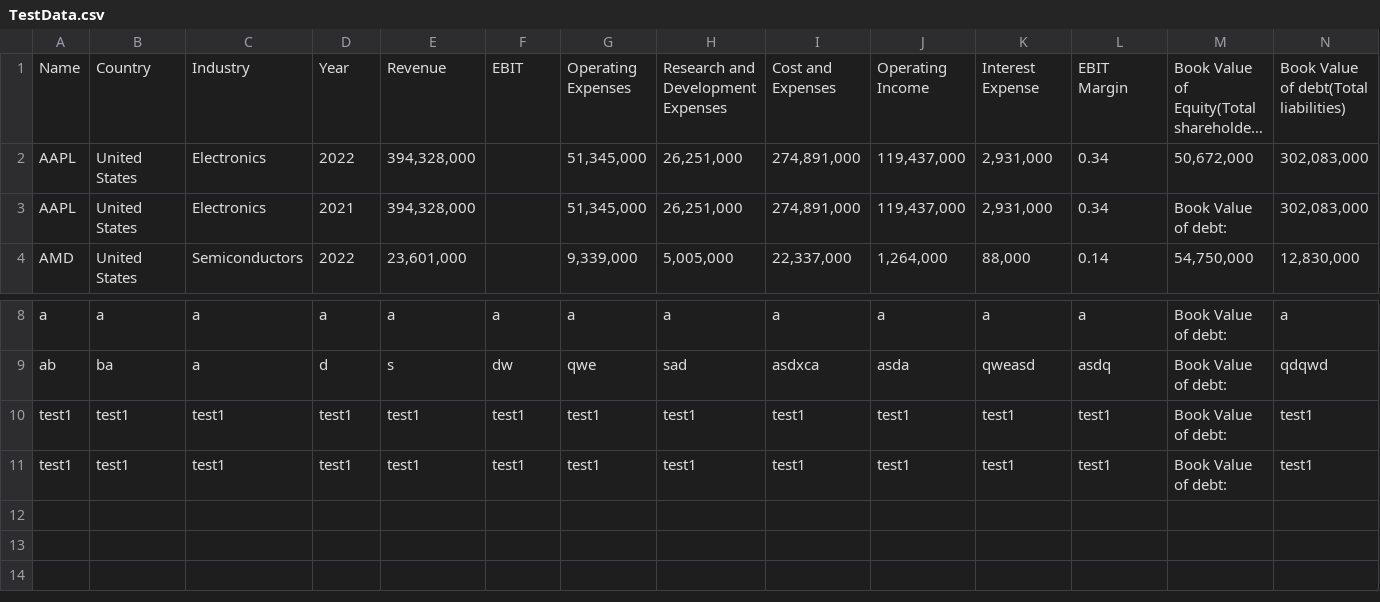
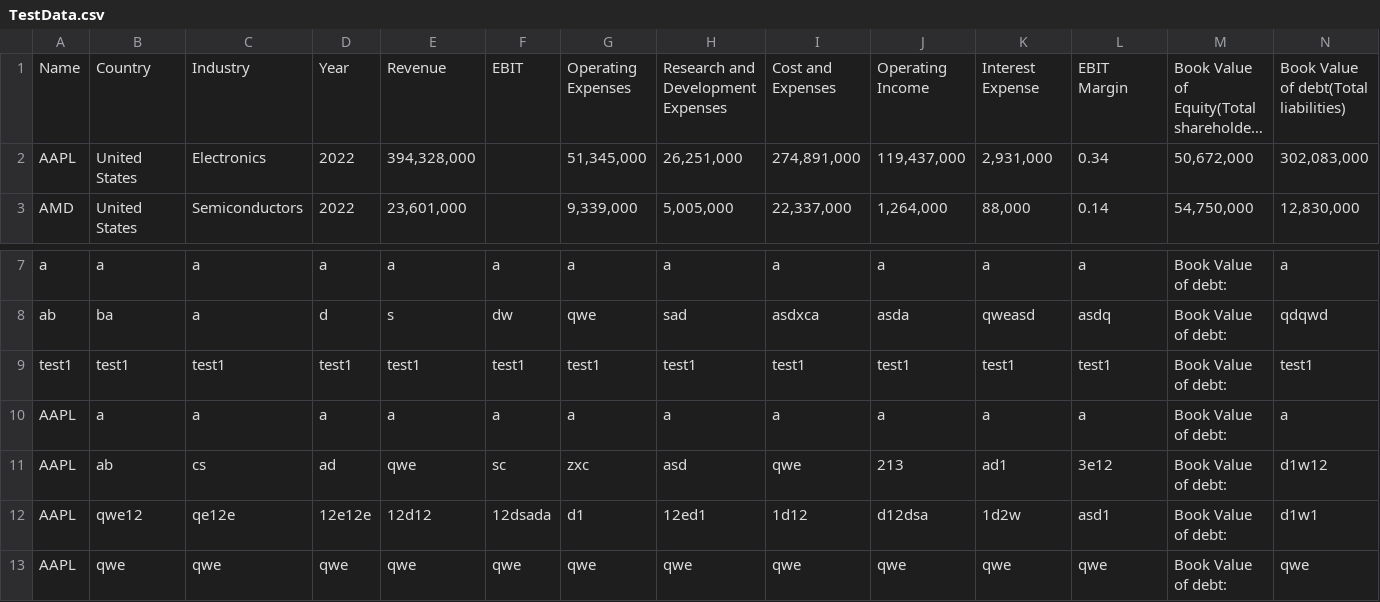
Before and after one commit to YaoOOoooolin/Corporate-Valuation-Software, a CSV file: back_end/demo/src/main/resources/TestData.csv, drawn as a sheet; only a part is shown, gaps mark what is left out; long unchanged cells end in …; removed rows and columns are numbered as before the commit, all else as after; rows hold the shown columns only; the diff names each change by its address in the sheet, - before the commit and + after, or states it on an @@ line.

```diff
--- a/back_end/demo/src/main/resources/TestData.csv
+++ b/back_end/demo/src/main/resources/TestData.csv
-row 3: AAPL | United States | Electronics | 2021 | 394,328,000 |  | 51,345,000 | 26,251,000 | 274,891,000 | 119,437,000 | 2,931,000 | 0.34 | Book Value of debt: | 302,083,000
-row 11: test1 | test1 | test1 | test1 | test1 | test1 | test1 | test1 | test1 | test1 | test1 | test1 | Book Value of debt: | test1
+row 10: AAPL | a | a | a | a | a | a | a | a | a | a | a | Book Value of debt: | a
+row 11: AAPL | ab | cs | ad | qwe | sc | zxc | asd | qwe | 213 | ad1 | 3e12 | Book Value of debt: | d1w12
+row 12: AAPL | qwe12 | qe12e | 12e12e | 12d12 | 12dsada | d1 | 12ed1 | 1d12 | d12dsa | 1d2w | asd1 | Book Value of debt: | d1w1
+row 13: AAPL | qwe | qwe | qwe | qwe | qwe | qwe | qwe | qwe | qwe | qwe | qwe | Book Value of debt: | qwe
```
Also changed, not shown: 3 other files.
